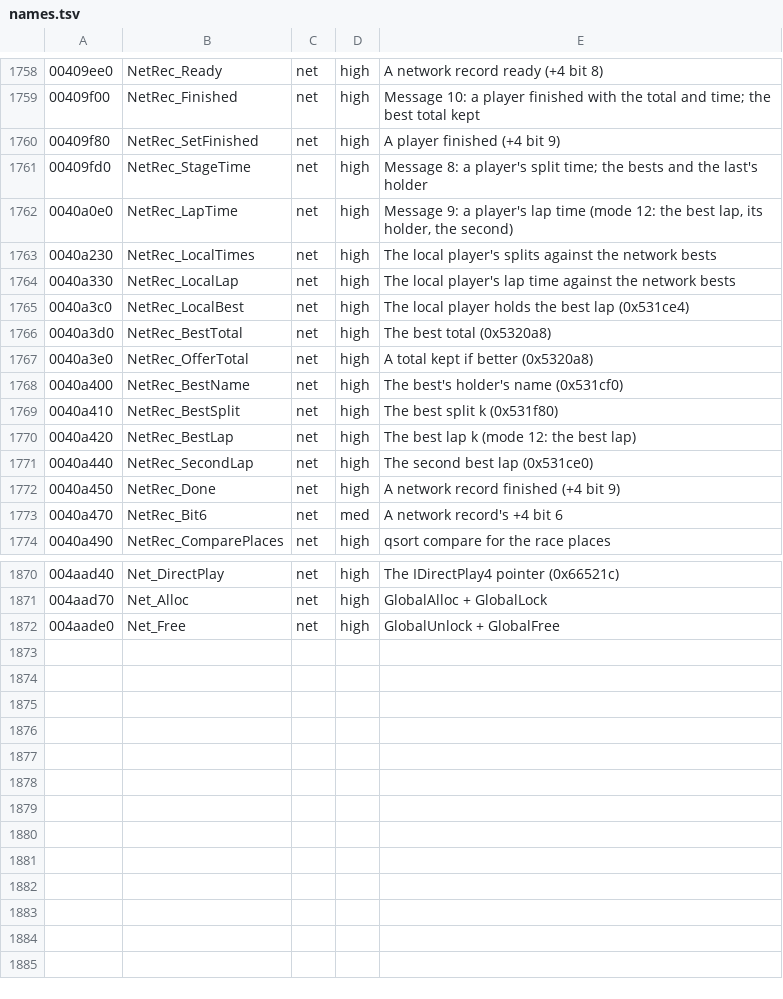
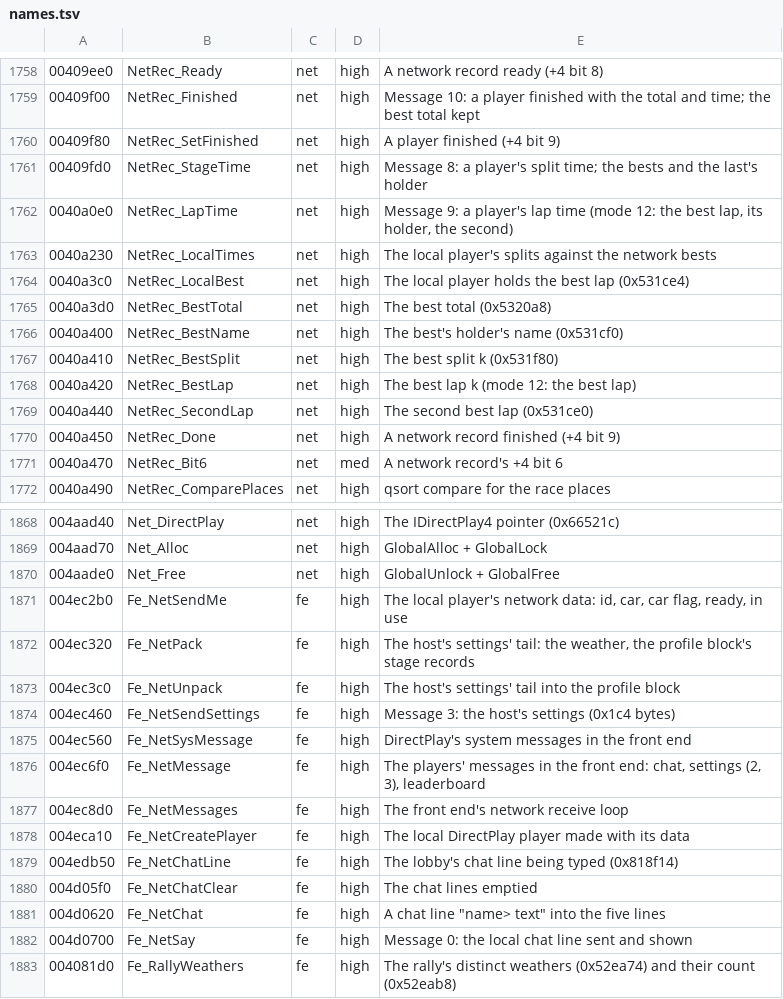
Before and after one commit to emdzej/opencmr2, a TSV file: tools/ghidra/names.tsv, drawn as a sheet; only a part is shown, gaps mark what is left out; removed rows and columns are numbered as before the commit, all else as after; the diff names each change by its address in the sheet, - before the commit and + after, or states it on an @@ line.

```diff
--- a/tools/ghidra/names.tsv
+++ b/tools/ghidra/names.tsv
-row 1764: 0040a330 | NetRec_LocalLap | net | high | The local player's lap time against the network bests
-row 1767: 0040a3e0 | NetRec_OfferTotal | net | high | A total kept if better (0x5320a8)
+row 1871: 004ec2b0 | Fe_NetSendMe | fe | high | The local player's network data: id, car, car flag, ready, in use
+row 1872: 004ec320 | Fe_NetPack | fe | high | The host's settings' tail: the weather, the profile block's stage records
+row 1873: 004ec3c0 | Fe_NetUnpack | fe | high | The host's settings' tail into the profile block
+row 1874: 004ec460 | Fe_NetSendSettings | fe | high | Message 3: the host's settings (0x1c4 bytes)
+row 1875: 004ec560 | Fe_NetSysMessage | fe | high | DirectPlay's system messages in the front end
+row 1876: 004ec6f0 | Fe_NetMessage | fe | high | The players' messages in the front end: chat, settings (2, 3), leaderboard
+row 1877: 004ec8d0 | Fe_NetMessages | fe | high | The front end's network receive loop
+row 1878: 004eca10 | Fe_NetCreatePlayer | fe | high | The local DirectPlay player made with its data
+row 1879: 004edb50 | Fe_NetChatLine | fe | high | The lobby's chat line being typed (0x818f14)
+row 1880: 004d05f0 | Fe_NetChatClear | fe | high | The chat lines emptied
+row 1881: 004d0620 | Fe_NetChat | fe | high | A chat line "name> text" into the five lines
+row 1882: 004d0700 | Fe_NetSay | fe | high | Message 0: the local chat line sent and shown
+row 1883: 004081d0 | Fe_RallyWeathers | fe | high | The rally's distinct weathers (0x52ea74) and their count (0x52eab8)
```
Also changed, not shown: 15 other files.
